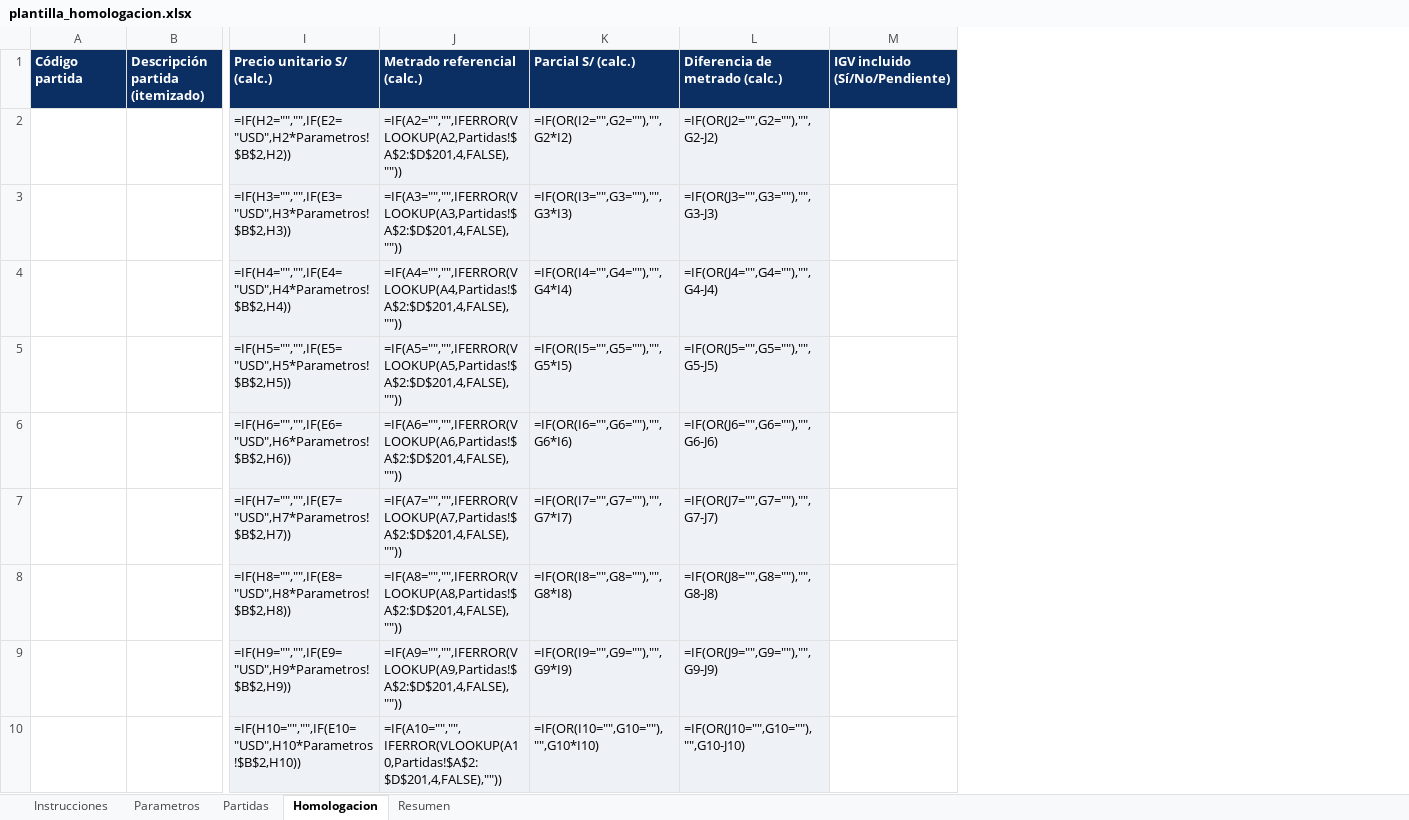
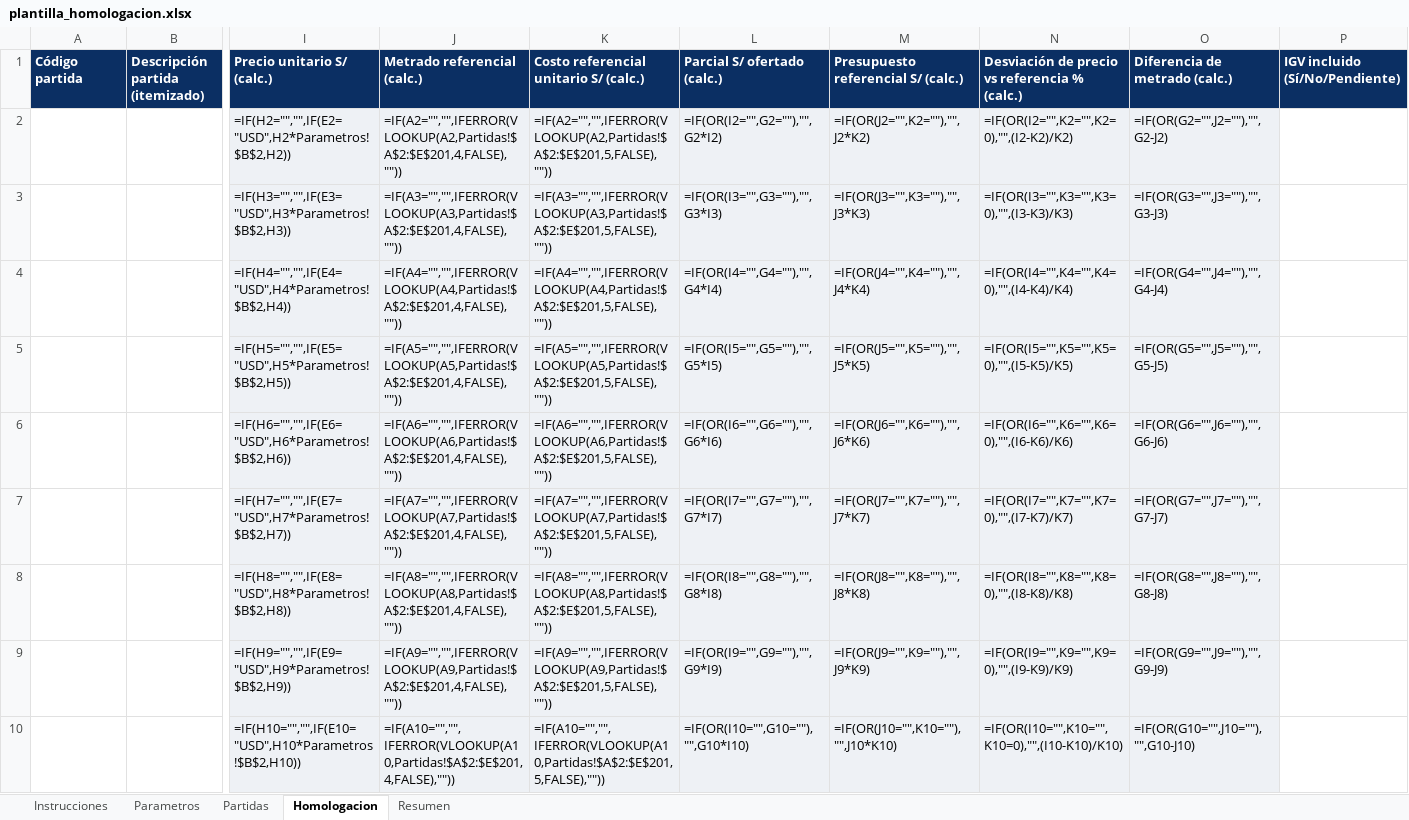
Before and after one commit to DanteRojas-stpy/proyecto-compartido, an Excel workbook: plantillas/homologacion/plantilla_homologacion.xlsx, sheet Homologacion, drawn as a sheet; only a part is shown, gaps mark what is left out; values as stored, in another font and other column widths than the file's, no borders; formulas without a stored value are shown as written; removed rows and columns are numbered as before the commit, all else as after; the diff names each change by its address in the sheet, - before the commit and + after, or states it on an @@ line.

```diff
--- a/plantillas/homologacion/plantilla_homologacion.xlsx (sheet Homologacion)
+++ b/plantillas/homologacion/plantilla_homologacion.xlsx (sheet Homologacion)
-column J, rows 1-10: Metrado referencial (calc.) | =IF(A2="","",IFERROR(VLOOKUP(A2,Partidas!$A$2:$D$201,4,FALSE),"")) | =IF(A3="","",IFERROR(VLOOKUP(A3,Partidas!$A$2:$D$201,4,FALSE),"")) | =IF(A4="","",IFERROR(VLOOKUP(A4,Partidas!$A$2:$D$201,4,FALSE),"")) | =IF(A5="","",IFERROR(VLOOKUP(A5,Partidas!$A$2:$D$201,4,FALSE),"")) | =IF(A6="","",IFERROR(VLOOKUP(A6,Partidas!$A$2:$D$201,4,FALSE),"")) | =IF(A7="","",IFERROR(VLOOKUP(A7,Partidas!$A$2:$D$201,4,FALSE),"")) | =IF(A8="","",IFERROR(VLOOKUP(A8,Partidas!$A$2:$D$201,4,FALSE),"")) | =IF(A9="","",IFERROR(VLOOKUP(A9,Partidas!$A$2:$D$201,4,FALSE),"")) | =IF(A10="","",IFERROR(VLOOKUP(A10,Partidas!$A$2:$D$201,4,FALSE),""))
+column J, rows 1-10: Metrado referencial (calc.) | =IF(A2="","",IFERROR(VLOOKUP(A2,Partidas!$A$2:$E$201,4,FALSE),"")) | =IF(A3="","",IFERROR(VLOOKUP(A3,Partidas!$A$2:$E$201,4,FALSE),"")) | =IF(A4="","",IFERROR(VLOOKUP(A4,Partidas!$A$2:$E$201,4,FALSE),"")) | =IF(A5="","",IFERROR(VLOOKUP(A5,Partidas!$A$2:$E$201,4,FALSE),"")) | =IF(A6="","",IFERROR(VLOOKUP(A6,Partidas!$A$2:$E$201,4,FALSE),"")) | =IF(A7="","",IFERROR(VLOOKUP(A7,Partidas!$A$2:$E$201,4,FALSE),"")) | =IF(A8="","",IFERROR(VLOOKUP(A8,Partidas!$A$2:$E$201,4,FALSE),"")) | =IF(A9="","",IFERROR(VLOOKUP(A9,Partidas!$A$2:$E$201,4,FALSE),"")) | =IF(A10="","",IFERROR(VLOOKUP(A10,Partidas!$A$2:$E$201,4,FALSE),""))
+column K, rows 1-10: Costo referencial unitario S/ (calc.) | =IF(A2="","",IFERROR(VLOOKUP(A2,Partidas!$A$2:$E$201,5,FALSE),"")) | =IF(A3="","",IFERROR(VLOOKUP(A3,Partidas!$A$2:$E$201,5,FALSE),"")) | =IF(A4="","",IFERROR(VLOOKUP(A4,Partidas!$A$2:$E$201,5,FALSE),"")) | =IF(A5="","",IFERROR(VLOOKUP(A5,Partidas!$A$2:$E$201,5,FALSE),"")) | =IF(A6="","",IFERROR(VLOOKUP(A6,Partidas!$A$2:$E$201,5,FALSE),"")) | =IF(A7="","",IFERROR(VLOOKUP(A7,Partidas!$A$2:$E$201,5,FALSE),"")) | =IF(A8="","",IFERROR(VLOOKUP(A8,Partidas!$A$2:$E$201,5,FALSE),"")) | =IF(A9="","",IFERROR(VLOOKUP(A9,Partidas!$A$2:$E$201,5,FALSE),"")) | =IF(A10="","",IFERROR(VLOOKUP(A10,Partidas!$A$2:$E$201,5,FALSE),""))
-column L, rows 1-10: Diferencia de metrado (calc.) | =IF(OR(J2="",G2=""),"",G2-J2) | =IF(OR(J3="",G3=""),"",G3-J3) | =IF(OR(J4="",G4=""),"",G4-J4) | =IF(OR(J5="",G5=""),"",G5-J5) | =IF(OR(J6="",G6=""),"",G6-J6) | =IF(OR(J7="",G7=""),"",G7-J7) | =IF(OR(J8="",G8=""),"",G8-J8) | =IF(OR(J9="",G9=""),"",G9-J9) | =IF(OR(J10="",G10=""),"",G10-J10)
+column M, rows 1-10: Presupuesto referencial S/ (calc.) | =IF(OR(J2="",K2=""),"",J2*K2) | =IF(OR(J3="",K3=""),"",J3*K3) | =IF(OR(J4="",K4=""),"",J4*K4) | =IF(OR(J5="",K5=""),"",J5*K5) | =IF(OR(J6="",K6=""),"",J6*K6) | =IF(OR(J7="",K7=""),"",J7*K7) | =IF(OR(J8="",K8=""),"",J8*K8) | =IF(OR(J9="",K9=""),"",J9*K9) | =IF(OR(J10="",K10=""),"",J10*K10)
+column N, rows 1-10: Desviación de precio vs referencia % (calc.) | =IF(OR(I2="",K2="",K2=0),"",(I2-K2)/K2) | =IF(OR(I3="",K3="",K3=0),"",(I3-K3)/K3) | =IF(OR(I4="",K4="",K4=0),"",(I4-K4)/K4) | =IF(OR(I5="",K5="",K5=0),"",(I5-K5)/K5) | =IF(OR(I6="",K6="",K6=0),"",(I6-K6)/K6) | =IF(OR(I7="",K7="",K7=0),"",(I7-K7)/K7) | =IF(OR(I8="",K8="",K8=0),"",(I8-K8)/K8) | =IF(OR(I9="",K9="",K9=0),"",(I9-K9)/K9) | =IF(OR(I10="",K10="",K10=0),"",(I10-K10)/K10)
+column O, rows 1-10: Diferencia de metrado (calc.) | =IF(OR(G2="",J2=""),"",G2-J2) | =IF(OR(G3="",J3=""),"",G3-J3) | =IF(OR(G4="",J4=""),"",G4-J4) | =IF(OR(G5="",J5=""),"",G5-J5) | =IF(OR(G6="",J6=""),"",G6-J6) | =IF(OR(G7="",J7=""),"",G7-J7) | =IF(OR(G8="",J8=""),"",G8-J8) | =IF(OR(G9="",J9=""),"",G9-J9) | =IF(OR(G10="",J10=""),"",G10-J10)
-L1: Parcial S/ (calc.)
+L1: Parcial S/ ofertado (calc.)
```
Also changed, not shown: sheet Partidas, sheet Resumen, sheet Instrucciones, sheet Parametros.
